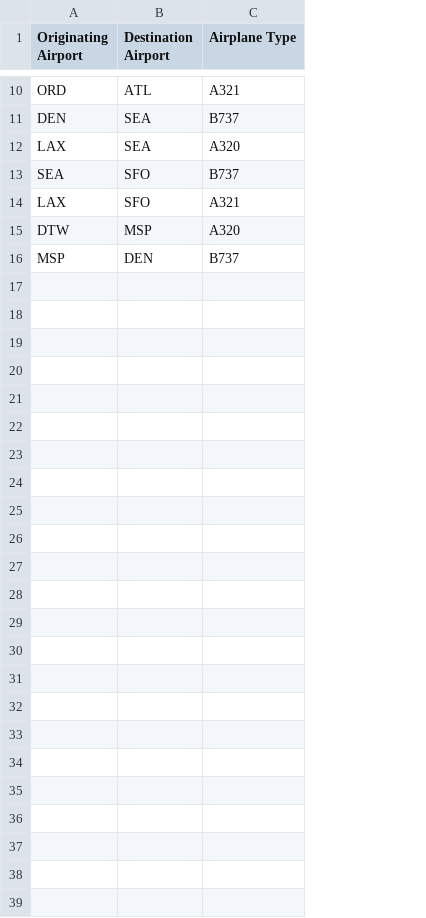
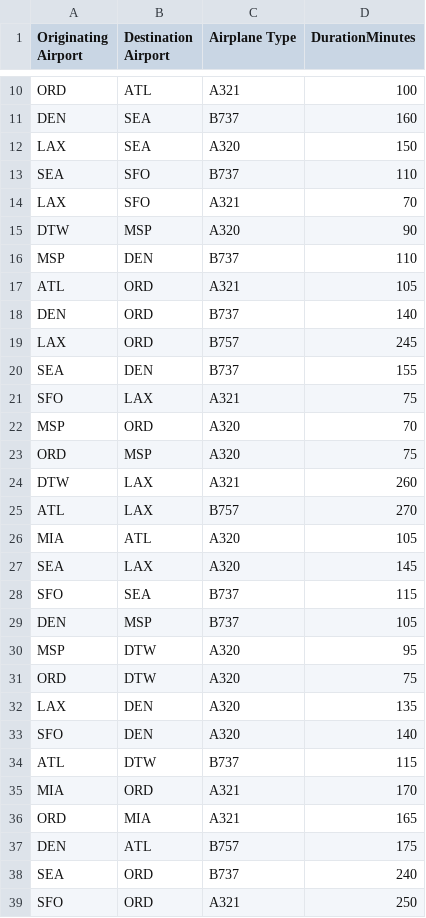
Before and after one commit to jjesse/airline-route-chat, a CSV file: flights.csv, drawn as a sheet; only a part is shown, gaps mark what is left out; the diff names each change by its address in the sheet, - before the commit and + after, or states it on an @@ line.

Commit message:
Expand sample flights with more routes and DurationMinutes for weighted pathfinding

```diff
--- a/flights.csv
+++ b/flights.csv
+column D (DurationMinutes), rows 10-16: 100 | 160 | 150 | 110 | 70 | 90 | 110
+row 17: ATL | ORD | A321 | 105
+row 18: DEN | ORD | B737 | 140
+row 19: LAX | ORD | B757 | 245
+row 20: SEA | DEN | B737 | 155
+row 21: SFO | LAX | A321 | 75
+row 22: MSP | ORD | A320 | 70
+row 23: ORD | MSP | A320 | 75
+row 24: DTW | LAX | A321 | 260
+row 25: ATL | LAX | B757 | 270
+row 26: MIA | ATL | A320 | 105
+row 27: SEA | LAX | A320 | 145
+row 28: SFO | SEA | B737 | 115
+row 29: DEN | MSP | B737 | 105
+row 30: MSP | DTW | A320 | 95
+row 31: ORD | DTW | A320 | 75
+row 32: LAX | DEN | A320 | 135
+row 33: SFO | DEN | A320 | 140
+row 34: ATL | DTW | B737 | 115
+row 35: MIA | ORD | A321 | 170
+row 36: ORD | MIA | A321 | 165
+row 37: DEN | ATL | B757 | 175
+row 38: SEA | ORD | B737 | 240
+row 39: SFO | ORD | A321 | 250
```
